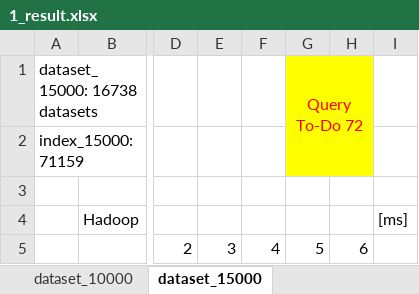
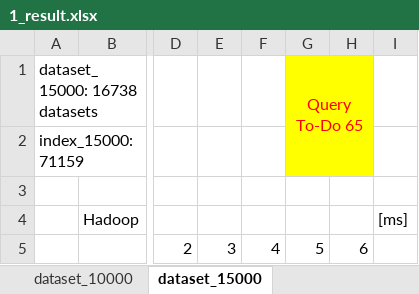
Before and after one commit to HammerProject/HammerDataProject, an Excel workbook: hammer-project/hammer-shark/data_us/1_result.xlsx, sheet dataset_15000, drawn as a sheet; only a part is shown, gaps mark what is left out; values as stored, in another font and other column widths than the file's, no borders; the diff names each change by its address in the sheet, - before the commit and + after, or states it on an @@ line.

```diff
--- a/hammer-project/hammer-shark/data_us/1_result.xlsx (sheet dataset_15000)
+++ b/hammer-project/hammer-shark/data_us/1_result.xlsx (sheet dataset_15000)
-G1: Query To-Do 72
+G1: Query To-Do 65
```
Also changed, not shown: sheet dataset_10000, sheet dataset_1000.
